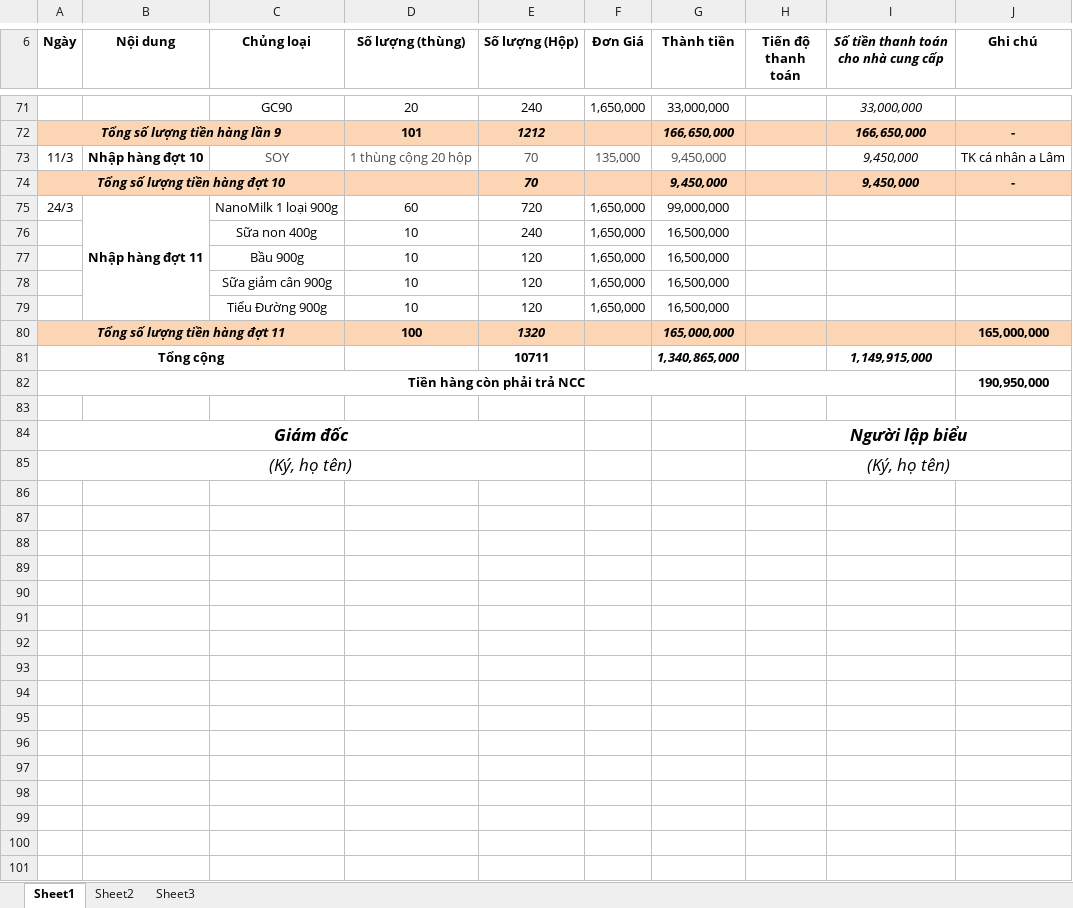
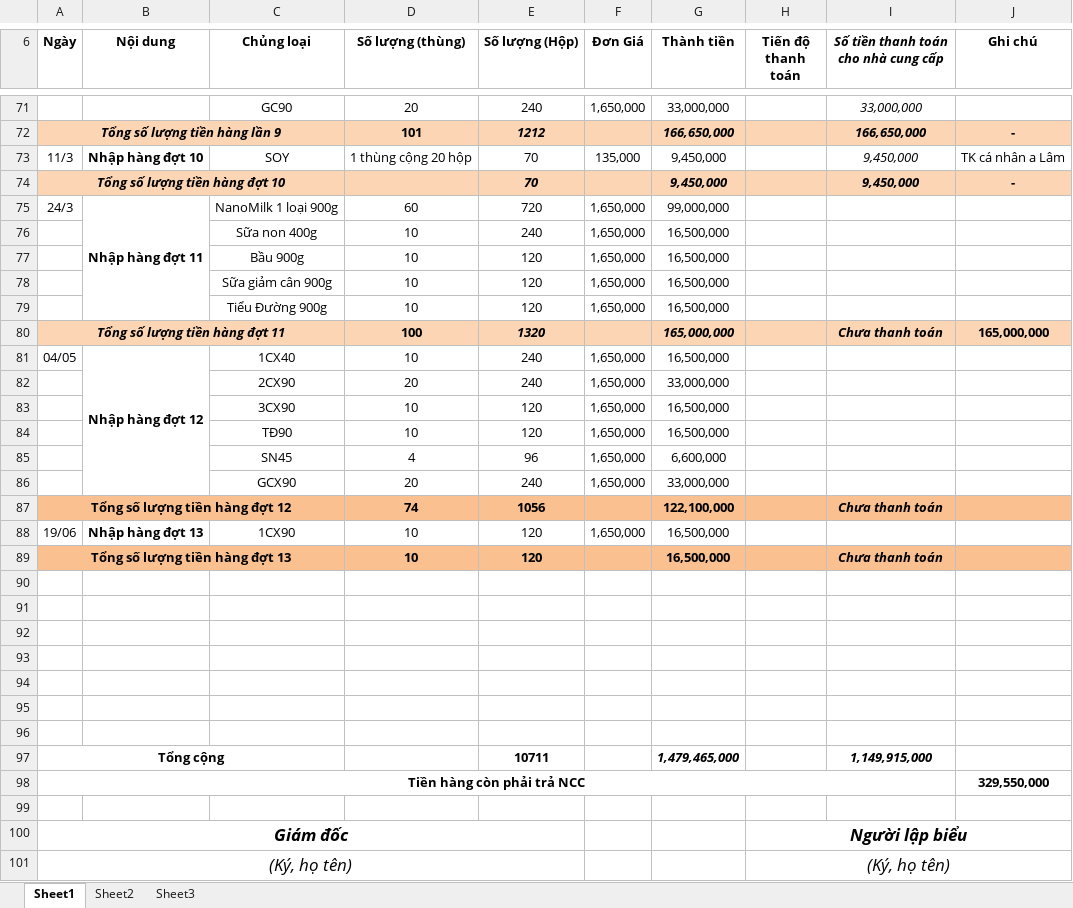
Before and after one commit to lexusna98/HangWorkspace, an Excel workbook: KẾ TOÁN - THÁI HẰNG/NHẬP HÀNG/Bảng tổng hợp chi phí nhập hàng.xlsx, sheet Sheet1, drawn as a sheet; only a part is shown, gaps mark what is left out; values as stored, in another font and other column widths than the file's, no borders; addresses are those after the commit; the diff names each change by its address in the sheet, - before the commit and + after, or states it on an @@ line.

```diff
--- a/KẾ TOÁN - THÁI HẰNG/NHẬP HÀNG/Bảng tổng hợp chi phí nhập hàng.xlsx (sheet Sheet1)
+++ b/KẾ TOÁN - THÁI HẰNG/NHẬP HÀNG/Bảng tổng hợp chi phí nhập hàng.xlsx (sheet Sheet1)
-C73:G73 text colour: #4D4D4D
+C73:G73 text colour: black
-I80: (empty)
+I80: Chưa thanh toán
+row 81: 04/05 | Nhập hàng đợt 12 | 1CX40 | 10 | 240 | 1,650,000 | 16,500,000
+row 82:  |  | 2CX90 | 20 | 240 | 1,650,000 | 33,000,000
+row 83:  |  | 3CX90 | 10 | 120 | 1,650,000 | 16,500,000
+row 84:  |  | TĐ90 | 10 | 120 | 1,650,000 | 16,500,000
+row 85:  |  | SN45 | 4 | 96 | 1,650,000 | 6,600,000
+row 86:  |  | GCX90 | 20 | 240 | 1,650,000 | 33,000,000
+row 87: Tổng số lượng tiền hàng đợt 12 |  |  | 74 | 1056 |  | 122,100,000 |  | Chưa thanh toán
+row 88: 19/06 | Nhập hàng đợt 13 | 1CX90 | 10 | 120 | 1,650,000 | 16,500,000
+row 89: Tổng số lượng tiền hàng đợt 13 |  |  | 10 | 120 |  | 16,500,000 |  | Chưa thanh toán
+row 90: (empty)
+row 91: (empty)
+row 92: (empty)
+row 93: (empty)
+row 94: (empty)
+row 95: (empty)
+row 96: (empty)
-G97 (Thành tiền): 1,340,865,000
+G97 (Thành tiền): 1,479,465,000
-J98 (Ghi chú): 190,950,000
+J98 (Ghi chú): 329,550,000
```
Also changed, not shown: 3 other files.
